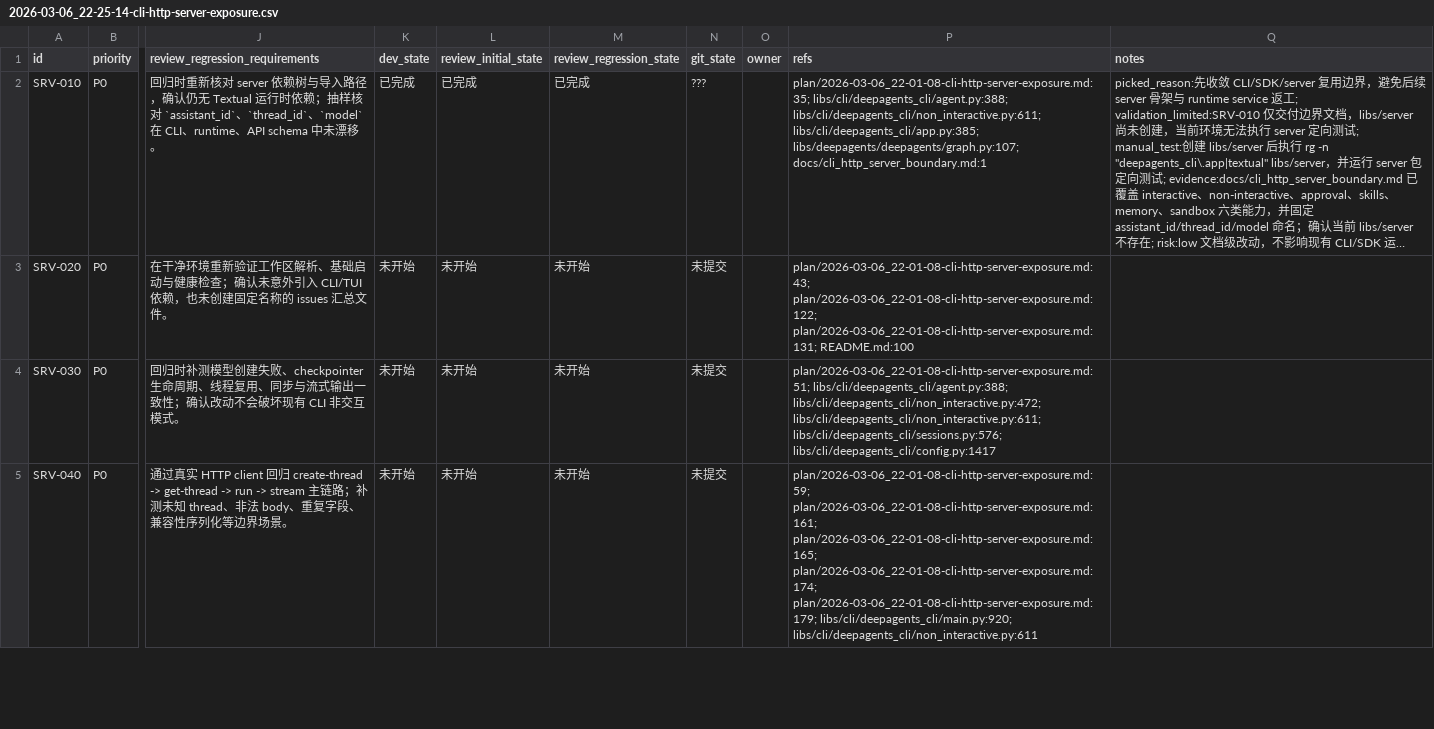
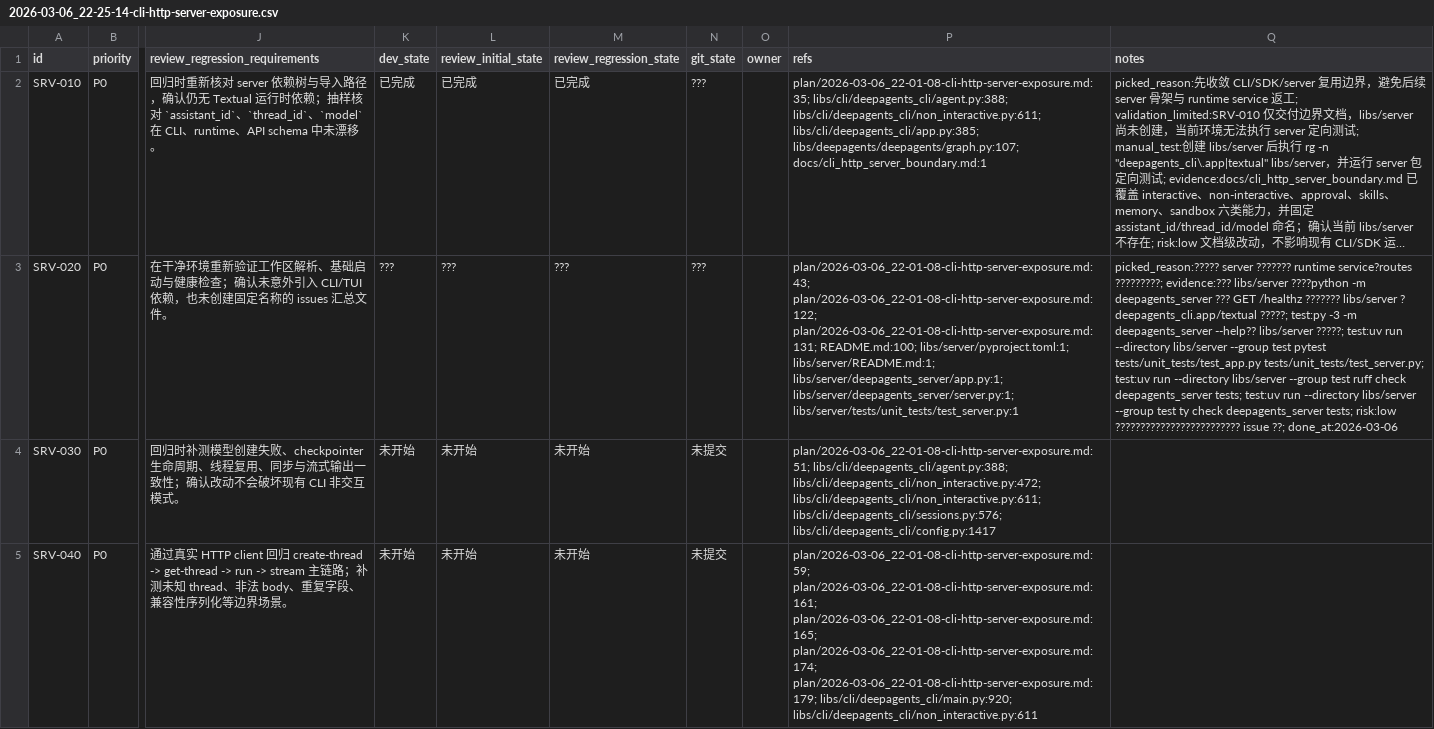
Before and after one commit to pjlzhy/deepagents, a CSV file: issues/2026-03-06_22-25-14-cli-http-server-exposure.csv, drawn as a sheet; only a part is shown, gaps mark what is left out; long unchanged cells end in …; the diff names each change by its address in the sheet, - before the commit and + after, or states it on an @@ line.

Commit message:
[SRV-020] 建立 libs/server 包骨架与工作区接入

```diff
--- a/issues/2026-03-06_22-25-14-cli-http-server-exposure.csv
+++ b/issues/2026-03-06_22-25-14-cli-http-server-exposure.csv
-K3 (dev_state): 未开始
+K3 (dev_state): ???
-L3 (review_initial_state): 未开始
+L3 (review_initial_state): ???
-M3 (review_regression_state): 未开始
+M3 (review_regression_state): ???
-N3 (git_state): 未提交
+N3 (git_state): ???
-P3 (refs): …plan/2026-03-06_22-01-08-cli-http-server-exposure.md:122; plan/2026-03-06_22-01-08-cli-http-server-exposure.md:131; README.md:100
+P3 (refs): …plan/2026-03-06_22-01-08-cli-http-server-exposure.md:122; plan/2026-03-06_22-01-08-cli-http-server-exposure.md:131; README.md:100; libs/server/pyproject.toml:1; libs/server/README.md:1; libs/server/deepagents_server/app.py:1; libs/server/deepagents_server/server.py:1; libs/server/tests/unit_tests/test_server.py:1
-Q3 (notes): (empty)
+Q3 (notes): picked_reason:????? server ??????? runtime service?routes ?????????; evidence:??? libs/server ????python -m deepagents_server ??? GET /healthz ??????? libs/server ? deepagents_cli.app/textual ?????; test:py -3 -m deepagents_server --help?? libs/server ?????; test:uv run --directory libs/server --group test pytest tests/unit_tests/test_app.py tests/unit_tests/test_server.py; test:uv run --directory libs/server --group test ruff check deepagents_server tests; test:uv run --directory libs/server --group test ty check deepagents_server tests; risk:low ????????????????????????? issue ??; done_at:2026-03-06
```
Also changed, not shown: 13 other files.
